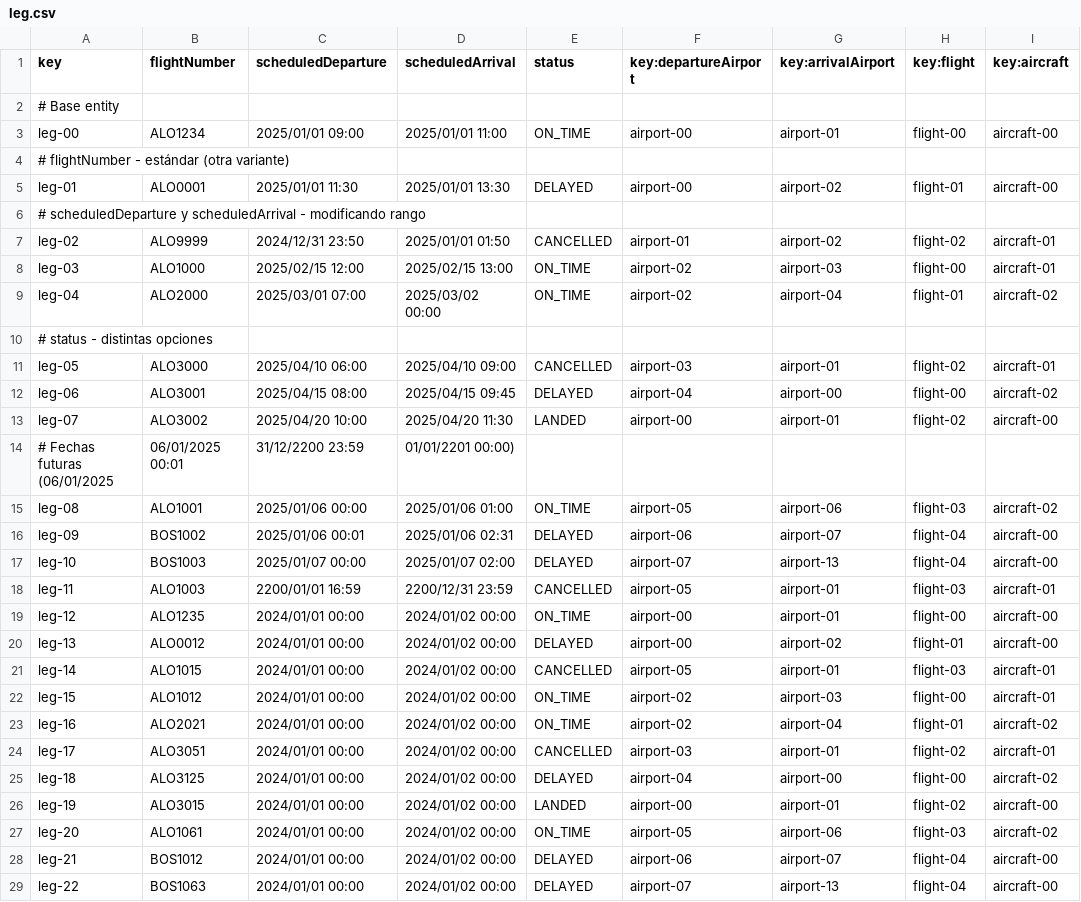
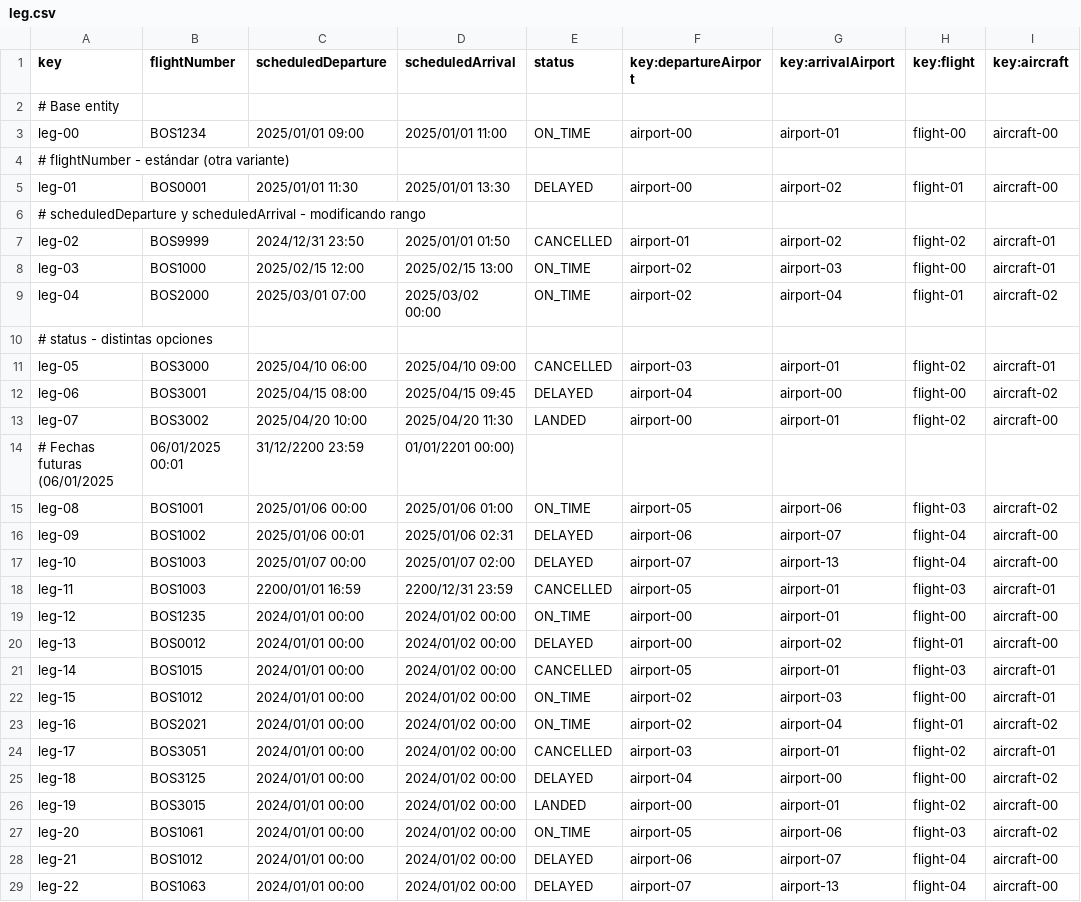
Before and after one commit to alenicbra/acme-ans, a CSV file: src/main/resources/WEB-INF/data/sample/leg.csv, drawn as a sheet; only a part is shown; the diff covers the shown part only; the diff names each change by its address in the sheet, - before the commit and + after, or states it on an @@ line.

Commit message:
Fix leg Iata code

```diff
--- a/src/main/resources/WEB-INF/data/sample/leg.csv
+++ b/src/main/resources/WEB-INF/data/sample/leg.csv
-B3 (flightNumber): ALO1234
+B3 (flightNumber): BOS1234
-B5 (flightNumber): ALO0001
+B5 (flightNumber): BOS0001
-B7 (flightNumber): ALO9999
+B7 (flightNumber): BOS9999
-B8 (flightNumber): ALO1000
+B8 (flightNumber): BOS1000
-B9 (flightNumber): ALO2000
+B9 (flightNumber): BOS2000
-B11 (flightNumber): ALO3000
+B11 (flightNumber): BOS3000
-B12 (flightNumber): ALO3001
+B12 (flightNumber): BOS3001
-B13 (flightNumber): ALO3002
+B13 (flightNumber): BOS3002
-B15 (flightNumber): ALO1001
+B15 (flightNumber): BOS1001
-B18 (flightNumber): ALO1003
+B18 (flightNumber): BOS1003
-B19 (flightNumber): ALO1235
+B19 (flightNumber): BOS1235
-B20 (flightNumber): ALO0012
+B20 (flightNumber): BOS0012
-B21 (flightNumber): ALO1015
+B21 (flightNumber): BOS1015
-B22 (flightNumber): ALO1012
+B22 (flightNumber): BOS1012
-B23 (flightNumber): ALO2021
+B23 (flightNumber): BOS2021
-B24 (flightNumber): ALO3051
+B24 (flightNumber): BOS3051
-B25 (flightNumber): ALO3125
+B25 (flightNumber): BOS3125
-B26 (flightNumber): ALO3015
+B26 (flightNumber): BOS3015
-B27 (flightNumber): ALO1061
+B27 (flightNumber): BOS1061
```
Also changed, not shown: 8 edited cells elsewhere in this file.
